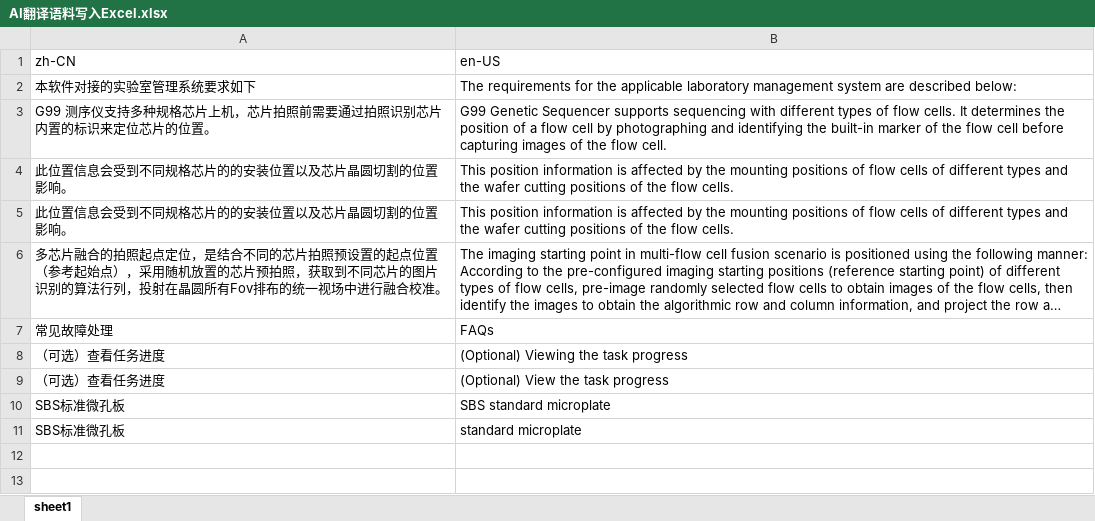
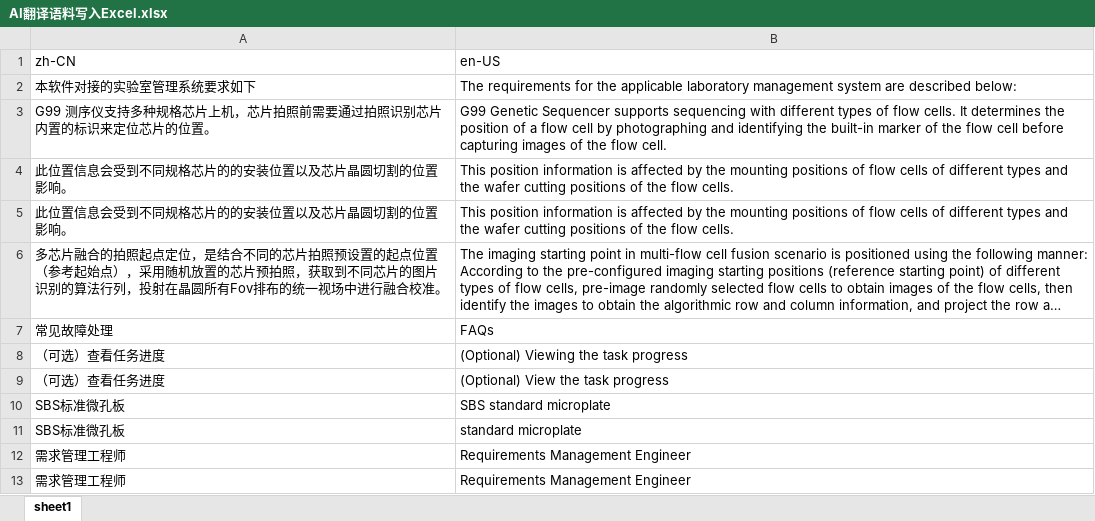
Before and after one commit to caoyuanyuan-glitch/smart-doc-platform, an Excel workbook: backend/seed/knowledge/资源库/记忆库/AI翻译语料写入Excel.xlsx, sheet sheet1, drawn as a sheet; long unchanged cells end in …; values as stored, in another font and other column widths than the file's, no borders; conditional formats not drawn; the diff names each change by its address in the sheet, - before the commit and + after, or states it on an @@ line.

Commit message:
feat(translation): 图片粘贴 OCR、记忆库种子同步与统计拆分 (#130)
文本翻译支持粘贴图片识别，并对 G99/Fov 等混排字符做多路投票校正。
知识库记忆库上传、移动和保存时同步 seed；翻译统计区分文本与文档字数。

Co-authored-by: monkeycode-ai <monkeycode-ai@chaitin.com>

```diff
--- a/backend/seed/knowledge/资源库/记忆库/AI翻译语料写入Excel.xlsx (sheet sheet1)
+++ b/backend/seed/knowledge/资源库/记忆库/AI翻译语料写入Excel.xlsx (sheet sheet1)
+row 12: 需求管理工程师 | Requirements Management Engineer
+row 13: 需求管理工程师 | Requirements Management Engineer
```
Also changed, not shown: 9 other files.
